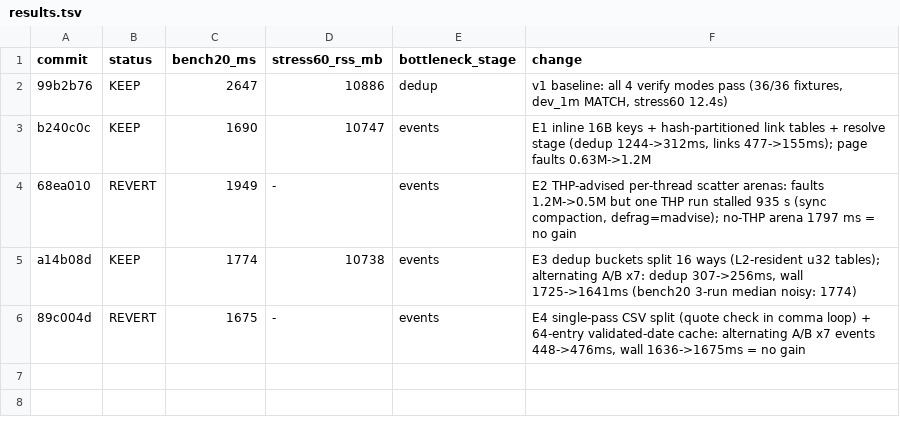
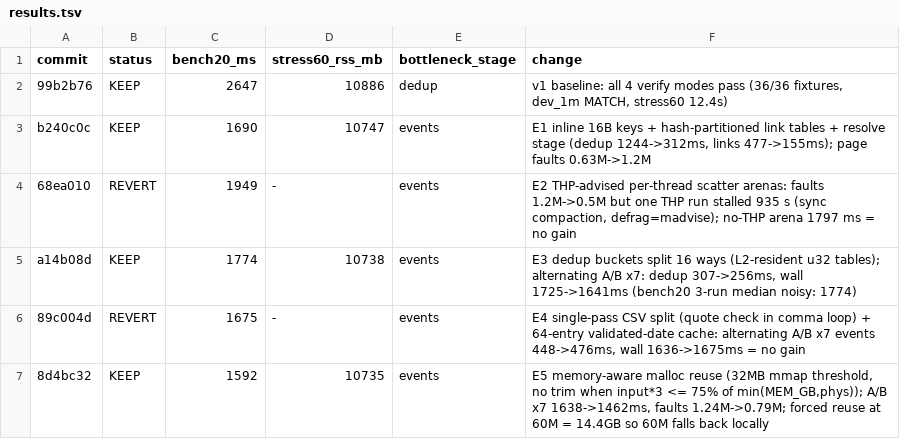
Before and after one commit to Jightning/data-shop, a TSV file: results.tsv, drawn as a sheet.

```diff
--- a/results.tsv
+++ b/results.tsv
@@ -6 +6,2 @@ a14b08d	KEEP	1774	10738	events	E3 dedup buckets split 16 ways (L2-resident u32 t
 89c004d	REVERT	1675	-	events	E4 single-pass CSV split (quote check in comma loop) + 64-entry validated-date cache: alternating A/B x7 events 448->476ms, wall 1636->1675ms = no gain
+8d4bc32	KEEP	1592	10735	events	E5 memory-aware malloc reuse (32MB mmap threshold, no trim when input*3 <= 75% of min(MEM_GB,phys)); A/B x7 1638->1462ms, faults 1.24M->0.79M; forced reuse at 60M = 14.4GB so 60M falls back locally
```
